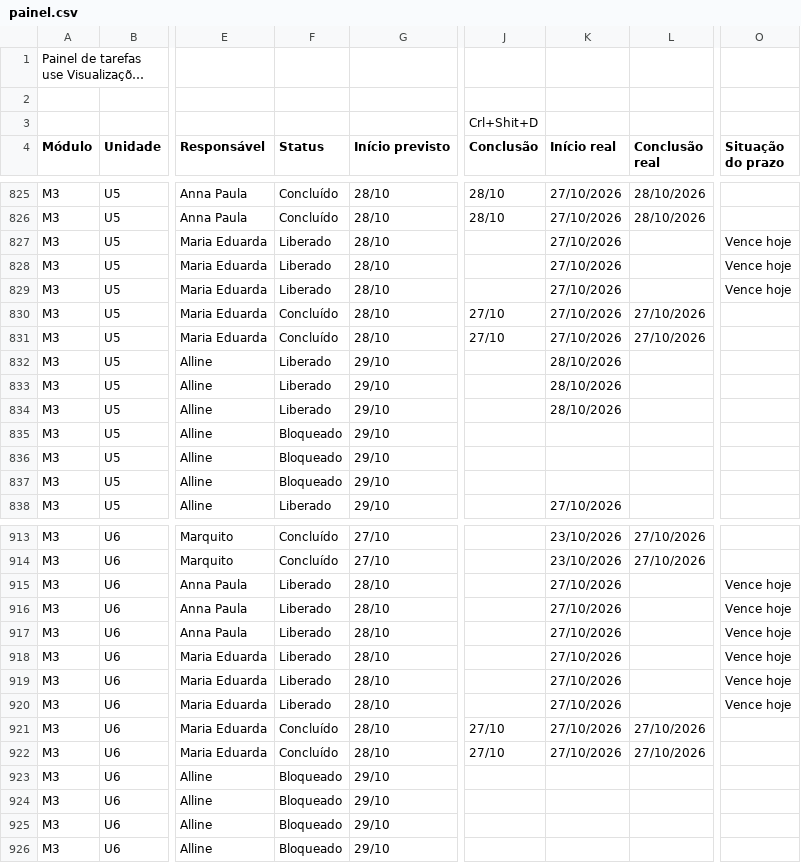
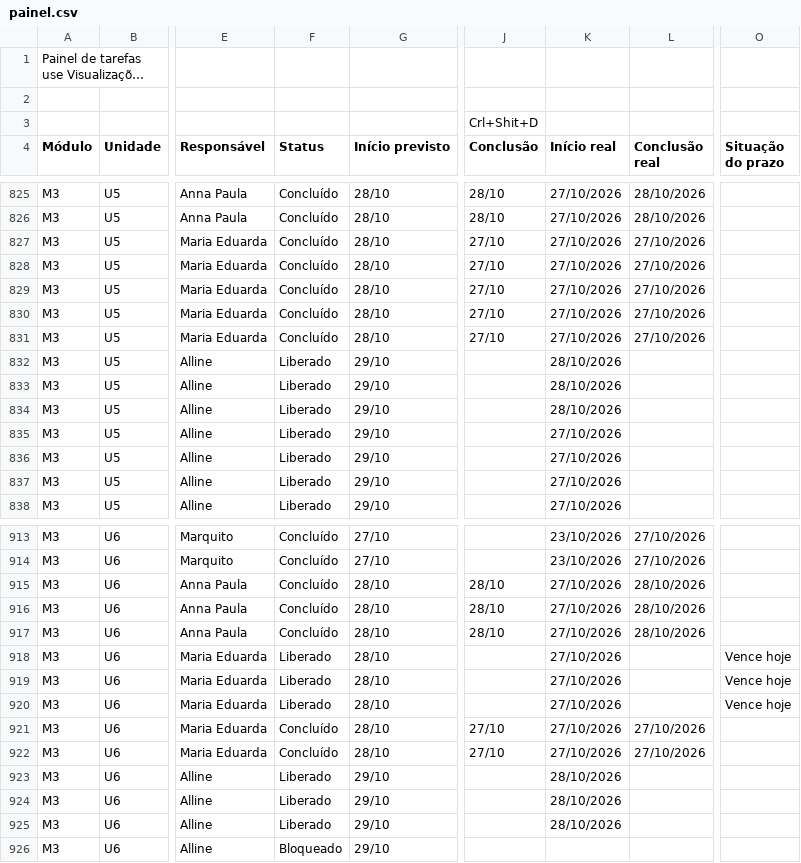
Before and after one commit to Moodle-IFTP-AL/Painel-de-Construcao, a CSV file: painel.csv, drawn as a sheet; only a part is shown, gaps mark what is left out; long unchanged cells end in …; the diff covers the shown part only; the diff names each change by its address in the sheet, - before the commit and + after, or states it on an @@ line.

Commit message:
esteira: dados de 28/10/2026 13:46

```diff
--- a/painel.csv
+++ b/painel.csv
-F827:F829 (Status): Liberado
+F827:F829 (Status): Concluído
-J827:J829 (Conclusão): (empty)
+J827:J829 (Conclusão): 27/10
-L827:L829 (Conclusão real): (empty)
+L827:L829 (Conclusão real): 27/10/2026
-O827:O829 (Situação do prazo): Vence hoje
+O827:O829 (Situação do prazo): (empty)
-F835:F837 (Status): Bloqueado
+F835:F837 (Status): Liberado
-K835:K837 (Início real): (empty)
+K835:K837 (Início real): 27/10/2026
-F915:F917 (Status): Liberado
+F915:F917 (Status): Concluído
-J915:J917 (Conclusão): (empty)
+J915:J917 (Conclusão): 28/10
-L915:L917 (Conclusão real): (empty)
+L915:L917 (Conclusão real): 28/10/2026
-O915:O917 (Situação do prazo): Vence hoje
+O915:O917 (Situação do prazo): (empty)
-F923:F925 (Status): Bloqueado
+F923:F925 (Status): Liberado
-K923:K925 (Início real): (empty)
+K923:K925 (Início real): 28/10/2026
```
Also changed, not shown: 6 edited cells elsewhere in this file.
